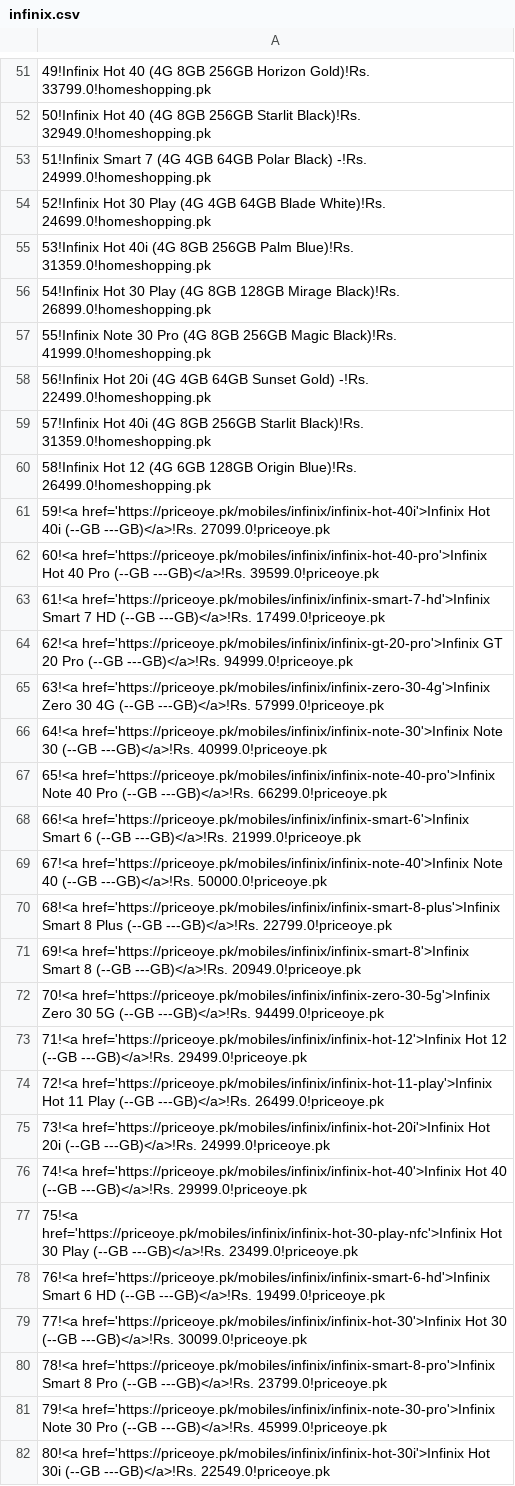
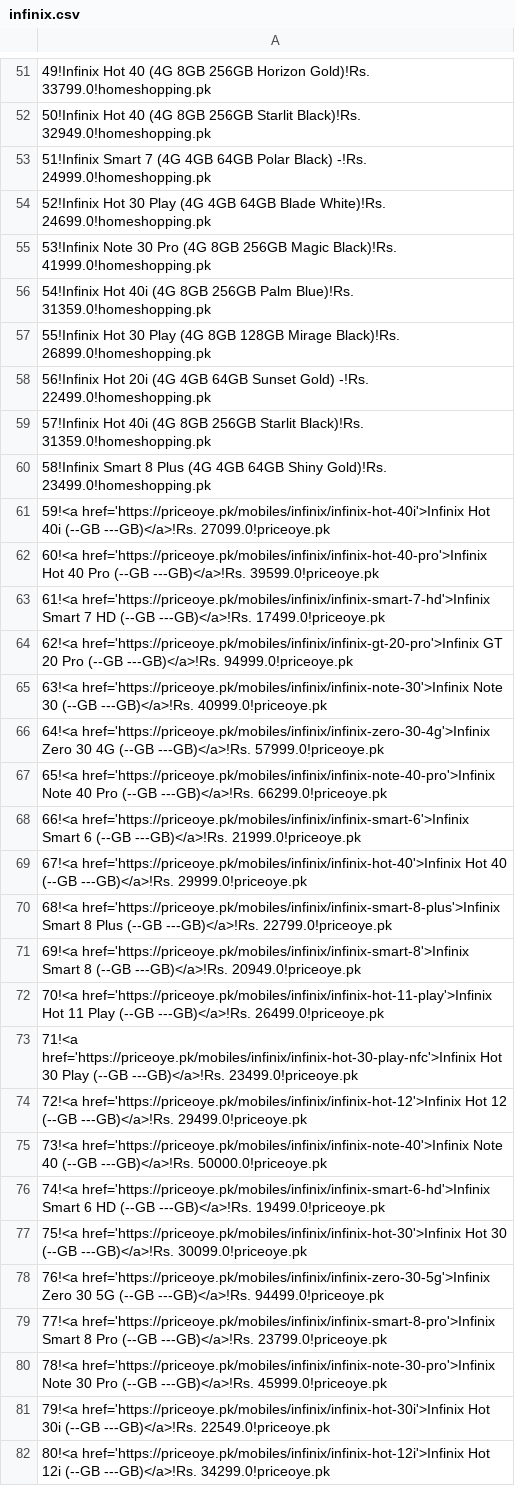
Before and after one commit to maliksuhail/mobileprices, a CSV file: assets/infinix/infinix.csv, drawn as a sheet; only a part is shown, gaps mark what is left out; the diff covers the shown part only.

```diff
--- a/assets/infinix/infinix.csv
+++ b/assets/infinix/infinix.csv
@@ -54,8 +54,8 @@
 52!Infinix Hot 30 Play (4G 4GB 64GB Blade White)!Rs. 24699.0!homeshopping.pk
-53!Infinix Hot 40i (4G 8GB 256GB Palm Blue)!Rs. 31359.0!homeshopping.pk
-54!Infinix Hot 30 Play (4G 8GB 128GB Mirage Black)!Rs. 26899.0!homeshopping.pk
-55!Infinix Note 30 Pro (4G 8GB 256GB Magic Black)!Rs. 41999.0!homeshopping.pk
+53!Infinix Note 30 Pro (4G 8GB 256GB Magic Black)!Rs. 41999.0!homeshopping.pk
+54!Infinix Hot 40i (4G 8GB 256GB Palm Blue)!Rs. 31359.0!homeshopping.pk
+55!Infinix Hot 30 Play (4G 8GB 128GB Mirage Black)!Rs. 26899.0!homeshopping.pk
 56!Infinix Hot 20i (4G 4GB 64GB Sunset Gold) -!Rs. 22499.0!homeshopping.pk
 57!Infinix Hot 40i (4G 8GB 256GB Starlit Black)!Rs. 31359.0!homeshopping.pk
-58!Infinix Hot 12 (4G 6GB 128GB Origin Blue)!Rs. 26499.0!homeshopping.pk
+58!Infinix Smart 8 Plus (4G 4GB 64GB Shiny Gold)!Rs. 23499.0!homeshopping.pk
 59!<a href='https://priceoye.pk/mobiles/infinix/infinix-hot-40i'>Infinix Hot 40i (--GB ---GB)</a>!Rs. 27099.0!priceoye.pk
@@ -64,19 +64,19 @@
 62!<a href='https://priceoye.pk/mobiles/infinix/infinix-gt-20-pro'>Infinix GT 20 Pro (--GB ---GB)</a>!Rs. 94999.0!priceoye.pk
-63!<a href='https://priceoye.pk/mobiles/infinix/infinix-zero-30-4g'>Infinix Zero 30 4G (--GB ---GB)</a>!Rs. 57999.0!priceoye.pk
-64!<a href='https://priceoye.pk/mobiles/infinix/infinix-note-30'>Infinix Note 30 (--GB ---GB)</a>!Rs. 40999.0!priceoye.pk
+63!<a href='https://priceoye.pk/mobiles/infinix/infinix-note-30'>Infinix Note 30 (--GB ---GB)</a>!Rs. 40999.0!priceoye.pk
+64!<a href='https://priceoye.pk/mobiles/infinix/infinix-zero-30-4g'>Infinix Zero 30 4G (--GB ---GB)</a>!Rs. 57999.0!priceoye.pk
 65!<a href='https://priceoye.pk/mobiles/infinix/infinix-note-40-pro'>Infinix Note 40 Pro (--GB ---GB)</a>!Rs. 66299.0!priceoye.pk
 66!<a href='https://priceoye.pk/mobiles/infinix/infinix-smart-6'>Infinix Smart 6 (--GB ---GB)</a>!Rs. 21999.0!priceoye.pk
-67!<a href='https://priceoye.pk/mobiles/infinix/infinix-note-40'>Infinix Note 40 (--GB ---GB)</a>!Rs. 50000.0!priceoye.pk
+67!<a href='https://priceoye.pk/mobiles/infinix/infinix-hot-40'>Infinix Hot 40 (--GB ---GB)</a>!Rs. 29999.0!priceoye.pk
 68!<a href='https://priceoye.pk/mobiles/infinix/infinix-smart-8-plus'>Infinix Smart 8 Plus (--GB ---GB)</a>!Rs. 22799.0!priceoye.pk
 69!<a href='https://priceoye.pk/mobiles/infinix/infinix-smart-8'>Infinix Smart 8 (--GB ---GB)</a>!Rs. 20949.0!priceoye.pk
-70!<a href='https://priceoye.pk/mobiles/infinix/infinix-zero-30-5g'>Infinix Zero 30 5G (--GB ---GB)</a>!Rs. 94499.0!priceoye.pk
-71!<a href='https://priceoye.pk/mobiles/infinix/infinix-hot-12'>Infinix Hot 12 (--GB ---GB)</a>!Rs. 29499.0!priceoye.pk
-72!<a href='https://priceoye.pk/mobiles/infinix/infinix-hot-11-play'>Infinix Hot 11 Play (--GB ---GB)</a>!Rs. 26499.0!priceoye.pk
-73!<a href='https://priceoye.pk/mobiles/infinix/infinix-hot-20i'>Infinix Hot 20i (--GB ---GB)</a>!Rs. 24999.0!priceoye.pk
-74!<a href='https://priceoye.pk/mobiles/infinix/infinix-hot-40'>Infinix Hot 40 (--GB ---GB)</a>!Rs. 29999.0!priceoye.pk
-75!<a href='https://priceoye.pk/mobiles/infinix/infinix-hot-30-play-nfc'>Infinix Hot 30 Play (--GB ---GB)</a>!Rs. 23499.0!priceoye.pk
-76!<a href='https://priceoye.pk/mobiles/infinix/infinix-smart-6-hd'>Infinix Smart 6 HD (--GB ---GB)</a>!Rs. 19499.0!priceoye.pk
-77!<a href='https://priceoye.pk/mobiles/infinix/infinix-hot-30'>Infinix Hot 30 (--GB ---GB)</a>!Rs. 30099.0!priceoye.pk
-78!<a href='https://priceoye.pk/mobiles/infinix/infinix-smart-8-pro'>Infinix Smart 8 Pro (--GB ---GB)</a>!Rs. 23799.0!priceoye.pk
-79!<a href='https://priceoye.pk/mobiles/infinix/infinix-note-30-pro'>Infinix Note 30 Pro (--GB ---GB)</a>!Rs. 45999.0!priceoye.pk
-80!<a href='https://priceoye.pk/mobiles/infinix/infinix-hot-30i'>Infinix Hot 30i (--GB ---GB)</a>!Rs. 22549.0!priceoye.pk
+70!<a href='https://priceoye.pk/mobiles/infinix/infinix-hot-11-play'>Infinix Hot 11 Play (--GB ---GB)</a>!Rs. 26499.0!priceoye.pk
+71!<a href='https://priceoye.pk/mobiles/infinix/infinix-hot-30-play-nfc'>Infinix Hot 30 Play (--GB ---GB)</a>!Rs. 23499.0!priceoye.pk
+72!<a href='https://priceoye.pk/mobiles/infinix/infinix-hot-12'>Infinix Hot 12 (--GB ---GB)</a>!Rs. 29499.0!priceoye.pk
+73!<a href='https://priceoye.pk/mobiles/infinix/infinix-note-40'>Infinix Note 40 (--GB ---GB)</a>!Rs. 50000.0!priceoye.pk
+74!<a href='https://priceoye.pk/mobiles/infinix/infinix-smart-6-hd'>Infinix Smart 6 HD (--GB ---GB)</a>!Rs. 19499.0!priceoye.pk
+75!<a href='https://priceoye.pk/mobiles/infinix/infinix-hot-30'>Infinix Hot 30 (--GB ---GB)</a>!Rs. 30099.0!priceoye.pk
+76!<a href='https://priceoye.pk/mobiles/infinix/infinix-zero-30-5g'>Infinix Zero 30 5G (--GB ---GB)</a>!Rs. 94499.0!priceoye.pk
+77!<a href='https://priceoye.pk/mobiles/infinix/infinix-smart-8-pro'>Infinix Smart 8 Pro (--GB ---GB)</a>!Rs. 23799.0!priceoye.pk
+78!<a href='https://priceoye.pk/mobiles/infinix/infinix-note-30-pro'>Infinix Note 30 Pro (--GB ---GB)</a>!Rs. 45999.0!priceoye.pk
+79!<a href='https://priceoye.pk/mobiles/infinix/infinix-hot-30i'>Infinix Hot 30i (--GB ---GB)</a>!Rs. 22549.0!priceoye.pk
+80!<a href='https://priceoye.pk/mobiles/infinix/infinix-hot-12i'>Infinix Hot 12i (--GB ---GB)</a>!Rs. 34299.0!priceoye.pk
```
Also changed, not shown: 5 edited cells elsewhere in this file, assets/apple/apple.csv, assets/honor/honor.csv, 38 other files.
